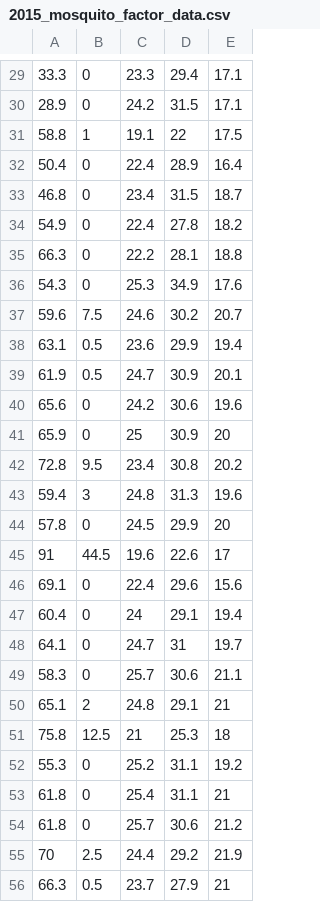
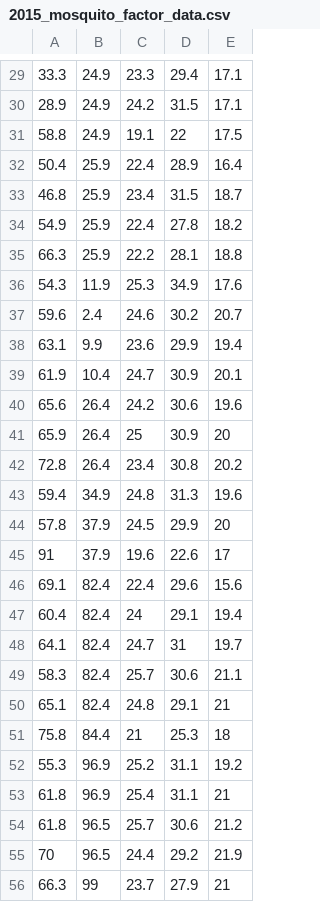
Before and after one commit to dongwoLee/Mosquito, a CSV file: 2015_mosquito_factor_data.csv, drawn as a sheet; only a part is shown, gaps mark what is left out; the diff covers the shown part only.

```diff
--- a/2015_mosquito_factor_data.csv
+++ b/2015_mosquito_factor_data.csv
@@ -29,28 +29,28 @@
-33.3,0,23.3,29.4,17.1
-28.9,0,24.2,31.5,17.1
-58.8,1,19.1,22,17.5
-50.4,0,22.4,28.9,16.4
-46.8,0,23.4,31.5,18.7
-54.9,0,22.4,27.8,18.2
-66.3,0,22.2,28.1,18.8
-54.3,0,25.3,34.9,17.6
-59.6,7.5,24.6,30.2,20.7
-63.1,0.5,23.6,29.9,19.4
-61.9,0.5,24.7,30.9,20.1
-65.6,0,24.2,30.6,19.6
-65.9,0,25,30.9,20
-72.8,9.5,23.4,30.8,20.2
-59.4,3,24.8,31.3,19.6
-57.8,0,24.5,29.9,20
-91,44.5,19.6,22.6,17
-69.1,0,22.4,29.6,15.6
-60.4,0,24,29.1,19.4
-64.1,0,24.7,31,19.7
-58.3,0,25.7,30.6,21.1
-65.1,2,24.8,29.1,21
-75.8,12.5,21,25.3,18
-55.3,0,25.2,31.1,19.2
-61.8,0,25.4,31.1,21
-61.8,0,25.7,30.6,21.2
-70,2.5,24.4,29.2,21.9
-66.3,0.5,23.7,27.9,21
+33.3,24.9,23.3,29.4,17.1
+28.9,24.9,24.2,31.5,17.1
+58.8,24.9,19.1,22,17.5
+50.4,25.9,22.4,28.9,16.4
+46.8,25.9,23.4,31.5,18.7
+54.9,25.9,22.4,27.8,18.2
+66.3,25.9,22.2,28.1,18.8
+54.3,11.9,25.3,34.9,17.6
+59.6,2.4,24.6,30.2,20.7
+63.1,9.9,23.6,29.9,19.4
+61.9,10.4,24.7,30.9,20.1
+65.6,26.4,24.2,30.6,19.6
+65.9,26.4,25,30.9,20
+72.8,26.4,23.4,30.8,20.2
+59.4,34.9,24.8,31.3,19.6
+57.8,37.9,24.5,29.9,20
+91,37.9,19.6,22.6,17
+69.1,82.4,22.4,29.6,15.6
+60.4,82.4,24,29.1,19.4
+64.1,82.4,24.7,31,19.7
+58.3,82.4,25.7,30.6,21.1
+65.1,82.4,24.8,29.1,21
+75.8,84.4,21,25.3,18
+55.3,96.9,25.2,31.1,19.2
+61.8,96.9,25.4,31.1,21
+61.8,96.5,25.7,30.6,21.2
+70,96.5,24.4,29.2,21.9
+66.3,99,23.7,27.9,21
```
Also changed, not shown: 128 edited cells elsewhere in this file, mosquito_factor_2015/rainfall.2015_result.csv, mosquito_factor_data.csv, 9 other files.
